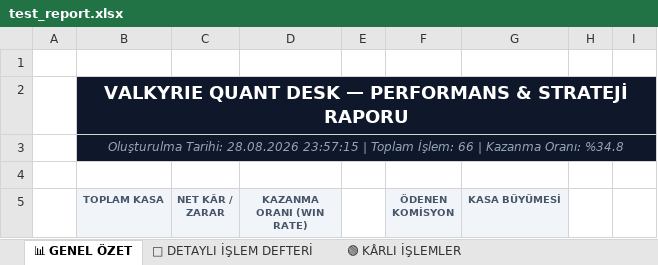
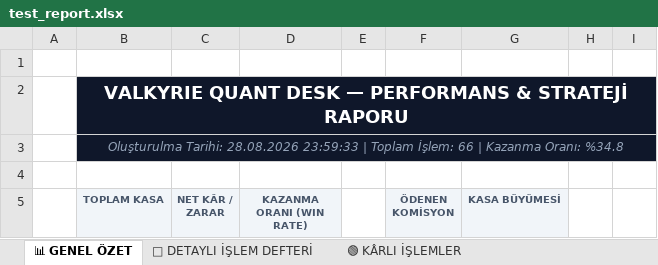
Before and after one commit to scullo/trade-bot, an Excel workbook: test_report.xlsx, sheet 📊 GENEL ÖZET, drawn as a sheet; only a part is shown; values as stored, in another font and other column widths than the file's, no borders; charts and pictures not drawn; the diff names each change by its address in the sheet, - before the commit and + after, or states it on an @@ line.

```diff
--- a/test_report.xlsx (sheet 📊 GENEL ÖZET)
+++ b/test_report.xlsx (sheet 📊 GENEL ÖZET)
-B3 (TOPLAM KASA): …Tarihi: 28.08.2026 23:57:15 | Toplam…
+B3 (TOPLAM KASA): …Tarihi: 28.08.2026 23:59:33 | Toplam…
```
Also changed, not shown: sheet 🟢 KÂRLI İŞLEMLER, sheet 🔴 ZARAR KES İŞLEMLERİ, sheet 📜 DETAYLI İŞLEM DEFTERİ, 5 other files.
